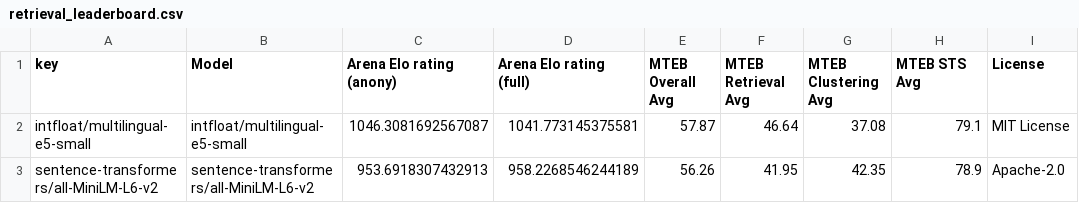
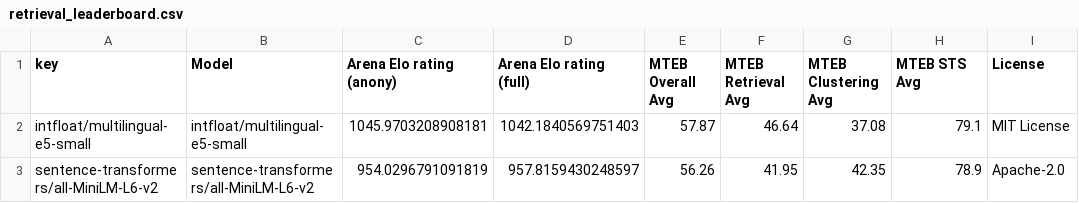
Before and after one commit to embeddings-benchmark/arena, a CSV file: results/20240704/retrieval_leaderboard.csv, drawn as a sheet; only a part is shown; the diff names each change by its address in the sheet, - before the commit and + after, or states it on an @@ line.

```diff
--- a/results/20240704/retrieval_leaderboard.csv
+++ b/results/20240704/retrieval_leaderboard.csv
-C2 (Arena Elo rating (anony)): 1046.3081692567087
+C2 (Arena Elo rating (anony)): 1045.9703208908181
-D2 (Arena Elo rating (full)): 1041.773145375581
+D2 (Arena Elo rating (full)): 1042.1840569751403
-C3 (Arena Elo rating (anony)): 953.6918307432913
+C3 (Arena Elo rating (anony)): 954.0296791091819
-D3 (Arena Elo rating (full)): 958.2268546244189
+D3 (Arena Elo rating (full)): 957.8159430248597
```
Also changed, not shown: 4 other files.
